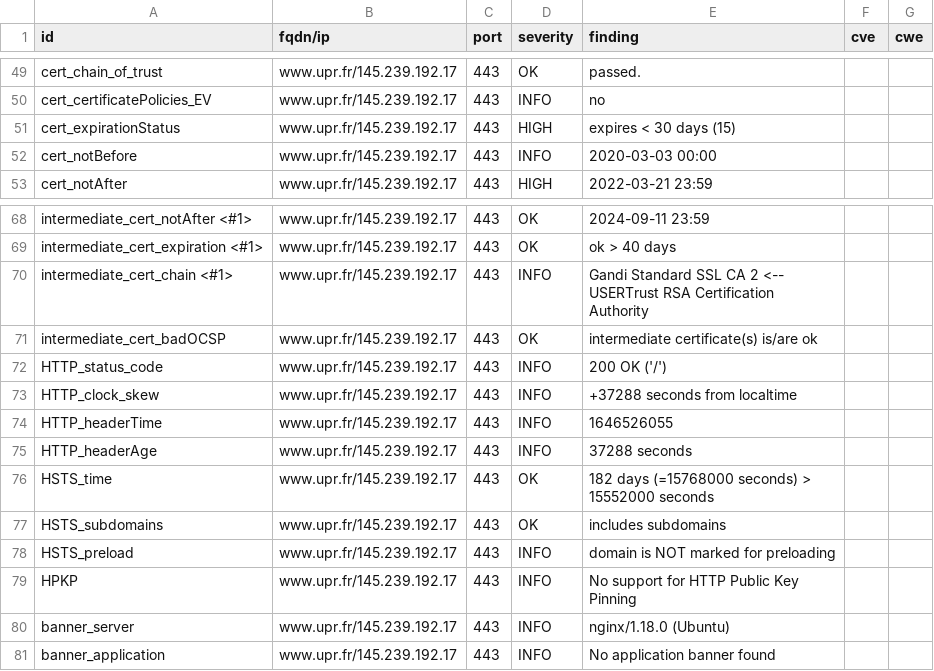
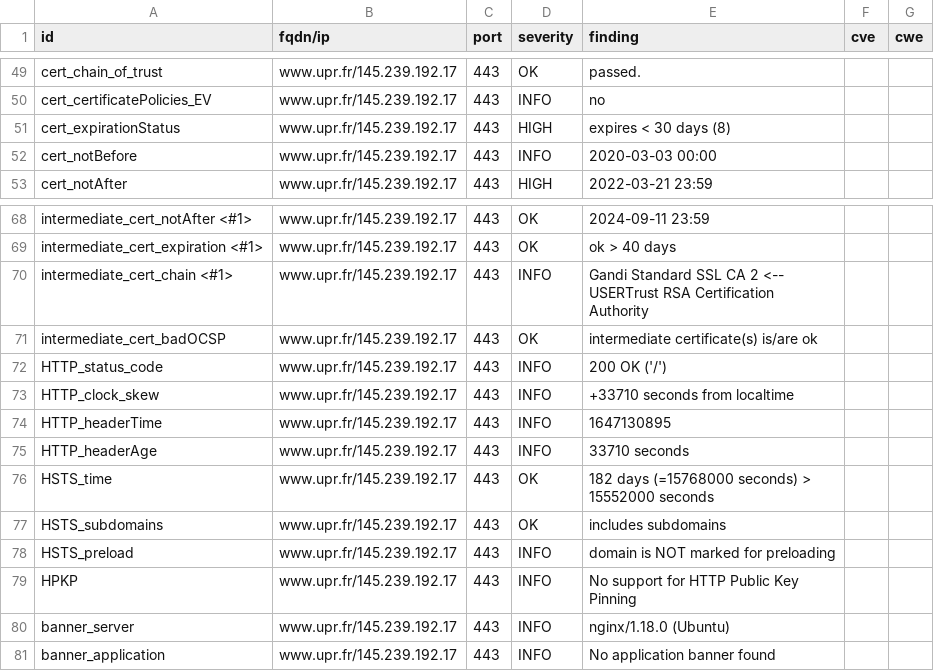
Before and after one commit to revolunet/candidats-2022, a CSV file: results/aHR0cHM6Ly93d3cudXByLmZy/testssl.csv, drawn as a sheet; only a part is shown, gaps mark what is left out.

```diff
--- a/results/aHR0cHM6Ly93d3cudXByLmZy/testssl.csv
+++ b/results/aHR0cHM6Ly93d3cudXByLmZy/testssl.csv
@@ -50,3 +50,3 @@
 "cert_certificatePolicies_EV","www.upr.fr/145.239.192.17","443","INFO","no","",""
-"cert_expirationStatus","www.upr.fr/145.239.192.17","443","HIGH","expires < 30 days (15)","",""
+"cert_expirationStatus","www.upr.fr/145.239.192.17","443","HIGH","expires < 30 days (8)","",""
 "cert_notBefore","www.upr.fr/145.239.192.17","443","INFO","2020-03-03 00:00","",""
@@ -72,5 +72,5 @@
 "HTTP_status_code","www.upr.fr/145.239.192.17","443","INFO","200 OK ('/')","",""
-"HTTP_clock_skew","www.upr.fr/145.239.192.17","443","INFO","+37288 seconds from localtime","",""
-"HTTP_headerTime","www.upr.fr/145.239.192.17","443","INFO","1646526055","",""
-"HTTP_headerAge","www.upr.fr/145.239.192.17","443","INFO","37288 seconds","",""
+"HTTP_clock_skew","www.upr.fr/145.239.192.17","443","INFO","+33710 seconds from localtime","",""
+"HTTP_headerTime","www.upr.fr/145.239.192.17","443","INFO","1647130895","",""
+"HTTP_headerAge","www.upr.fr/145.239.192.17","443","INFO","33710 seconds","",""
 "HSTS_time","www.upr.fr/145.239.192.17","443","OK","182 days (=15768000 seconds) > 15552000 seconds","",""
```
Also changed, not shown: 7 other files.
